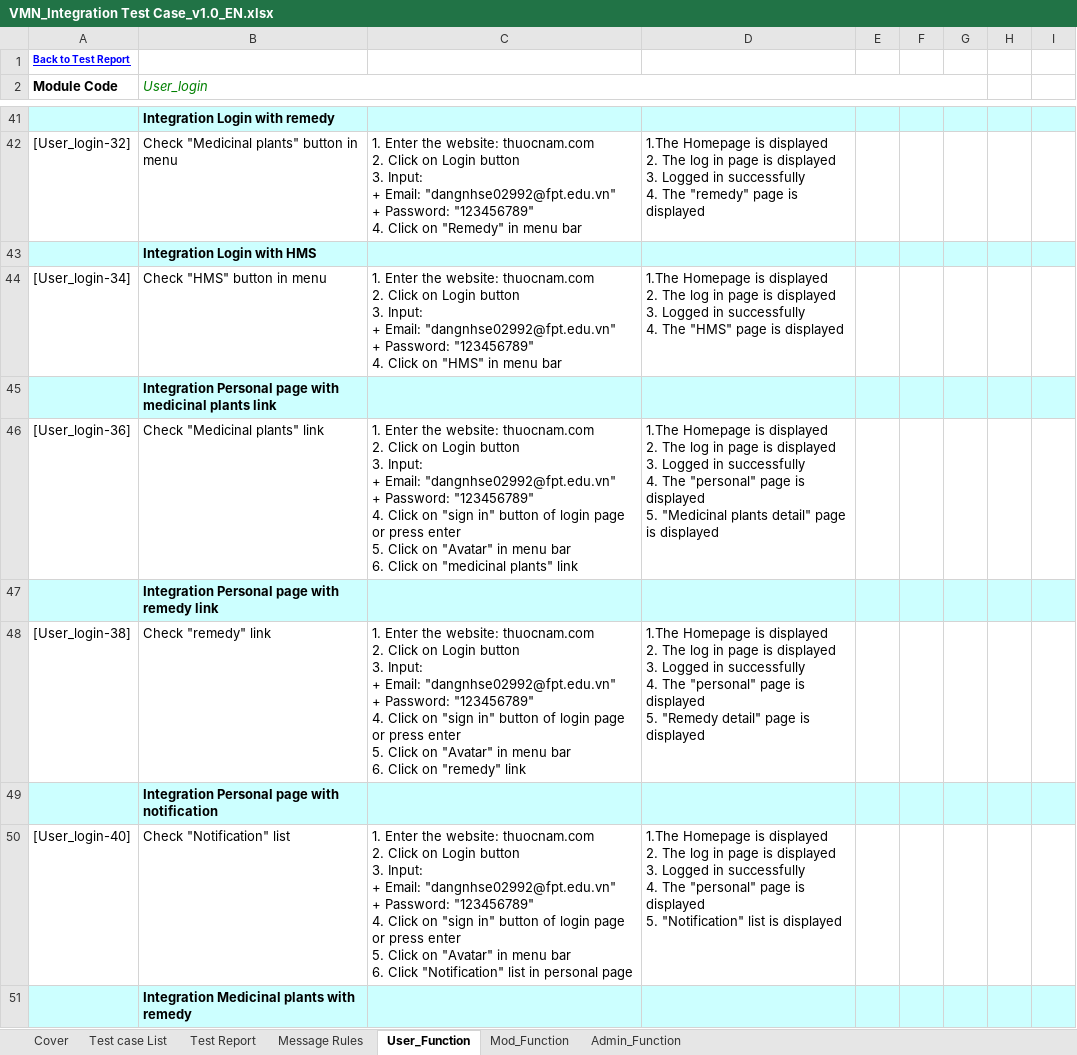
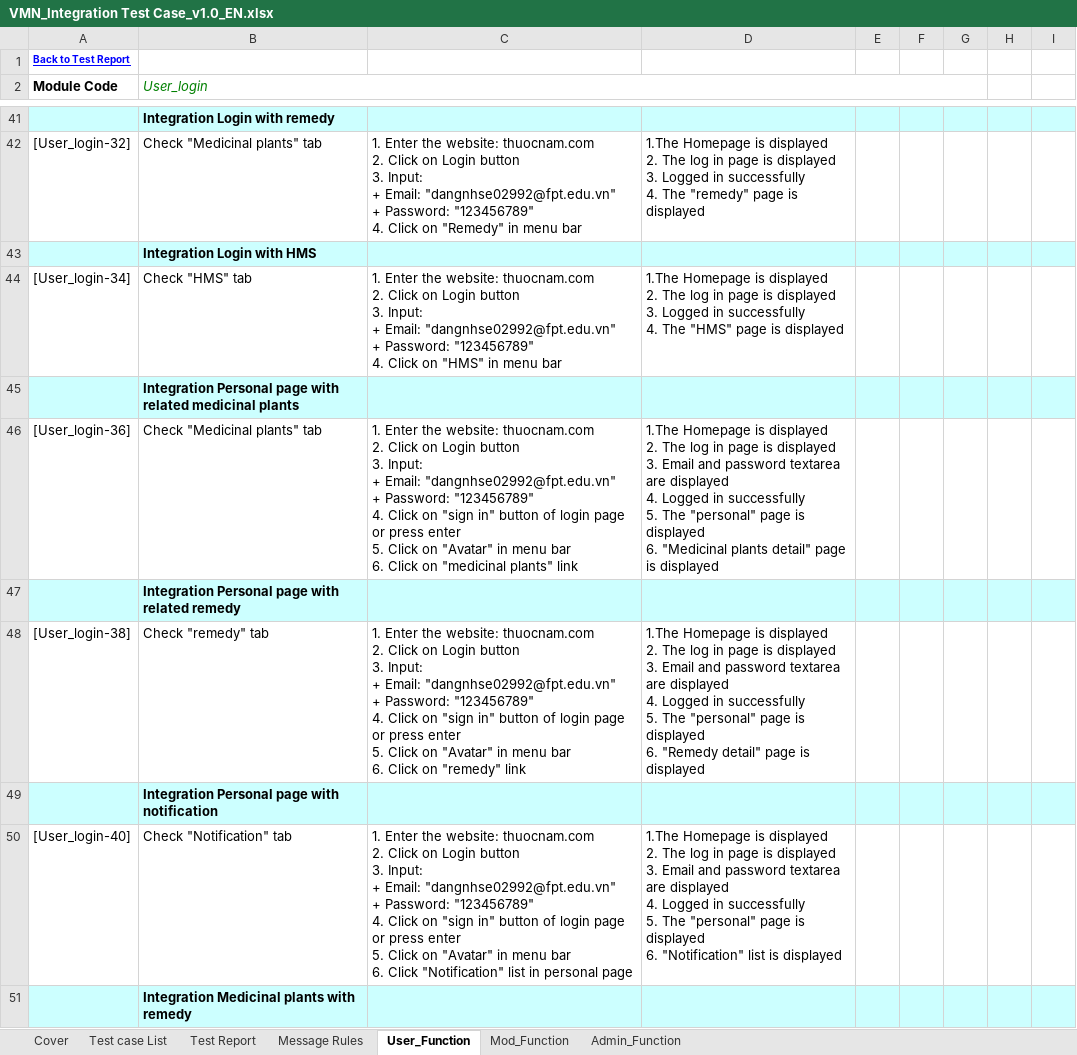
Before and after one commit to sangnvus/201601JS01, an Excel workbook: WIP/Deliverable/Report3/VMN_Integration Test Case_v1.0_EN.xlsx, sheet User_Function, drawn as a sheet; only a part is shown, gaps mark what is left out; values as stored, in another font and other column widths than the file's, no borders; ↵ is a line break in a cell; the diff covers the shown part only; the diff names each change by its address in the sheet, - before the commit and + after, or states it on an @@ line.

Commit message:
update final version: integration test case

```diff
--- a/WIP/Deliverable/Report3/VMN_Integration Test Case_v1.0_EN.xlsx (sheet User_Function)
+++ b/WIP/Deliverable/Report3/VMN_Integration Test Case_v1.0_EN.xlsx (sheet User_Function)
-B42 (User_login): Check "Medicinal plants" button in menu
+B42 (User_login): Check "Medicinal plants" tab
-B44 (User_login): Check "HMS" button in menu
+B44 (User_login): Check "HMS" tab
-B45 (User_login): …page with medicinal plants link
+B45 (User_login): …page with related medicinal plants
-B46 (User_login): Check "Medicinal plants" link
+B46 (User_login): Check "Medicinal plants" tab
-D46: …displayed ↵ 3. Logged in successfully ↵ 4. The "personal" page is displayed ↵ 5. "Medicinal plants…
+D46: …displayed ↵ 3. Email and password textarea are displayed ↵ 4. Logged in successfully ↵ 5. The "personal" page is displayed ↵ 6. "Medicinal plants…
-B47 (User_login): Integration Personal page with remedy link
+B47 (User_login): Integration Personal page with related remedy
-B48 (User_login): Check "remedy" link
+B48 (User_login): Check "remedy" tab
-D48: …displayed ↵ 3. Logged in successfully ↵ 4. The "personal" page is displayed ↵ 5. "Remedy detail"…
+D48: …displayed ↵ 3. Email and password textarea are displayed ↵ 4. Logged in successfully ↵ 5. The "personal" page is displayed ↵ 6. "Remedy detail"…
-B50 (User_login): Check "Notification" list
+B50 (User_login): Check "Notification" tab
-D50: …displayed ↵ 3. Logged in successfully ↵ 4. The "personal" page is displayed ↵ 5. "Notification" list…
+D50: …displayed ↵ 3. Email and password textarea are displayed ↵ 4. Logged in successfully ↵ 5. The "personal" page is displayed ↵ 6. "Notification" list…
```
Also changed, not shown: 28 edited cells elsewhere in this sheet, sheet Mod_Function.
